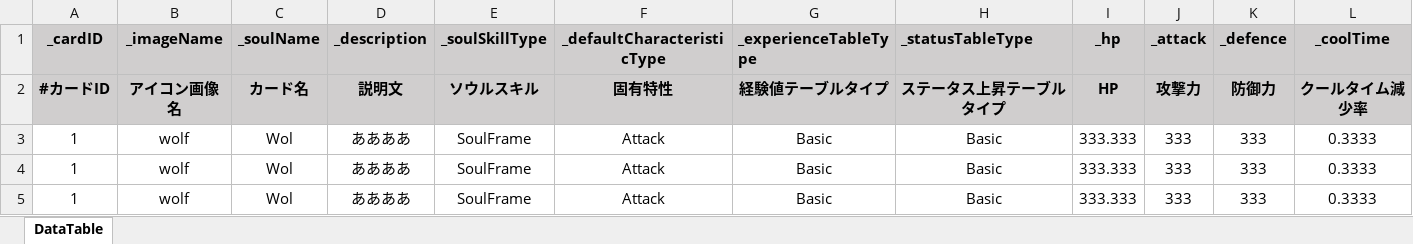
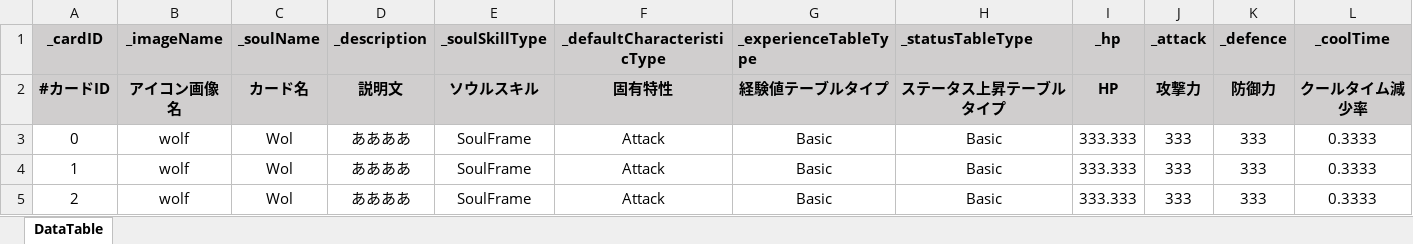
Before and after one commit to RyuichiroYoshida/2024_TeamC, an Excel workbook: Assets/Planner/SoulCard/SoulCard/SoulCardMasterDataTable.xlsx, sheet DataTable, drawn as a sheet; only a part is shown; values as stored, in another font and other column widths than the file's, no borders; removed rows and columns are numbered as before the commit, all else as after; rows hold the shown columns only; the diff names each change by its address in the sheet, - before the commit and + after, or states it on an @@ line.

```diff
--- a/Assets/Planner/SoulCard/SoulCard/SoulCardMasterDataTable.xlsx (sheet DataTable)
+++ b/Assets/Planner/SoulCard/SoulCard/SoulCardMasterDataTable.xlsx (sheet DataTable)
+row 3: 0 | wolf | Wol | ああああ | SoulFrame | Attack | Basic | Basic | 333.333 | 333 | 333 | 0.3333
-A5 (_cardID): 1
+A5 (_cardID): 2
-row 5: 1 | wolf | Wol | ああああ | SoulFrame | Attack | Basic | Basic | 333.333 | 333 | 333 | 0.3333
```
Also changed, not shown: 25 other files.
